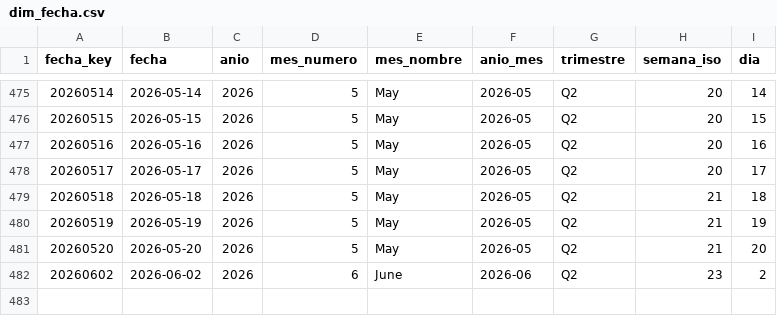
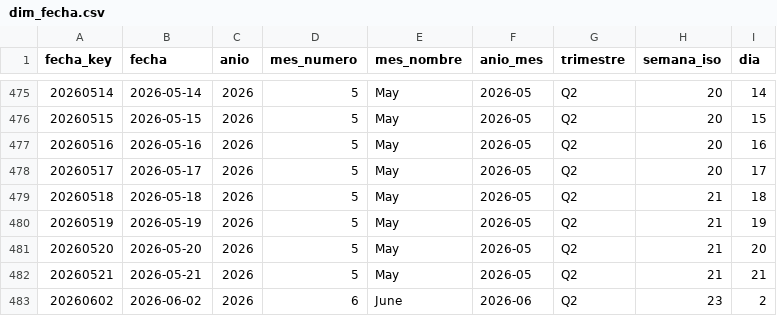
Before and after one commit to sgarzong/grupasa, a CSV file: data/powerbi/dim_fecha.csv, drawn as a sheet; only a part is shown, gaps mark what is left out; the diff names each change by its address in the sheet, - before the commit and + after, or states it on an @@ line.

```diff
--- a/data/powerbi/dim_fecha.csv
+++ b/data/powerbi/dim_fecha.csv
+row 482: 20260521 | 2026-05-21 | 2026 | 5 | May | 2026-05 | Q2 | 21 | 21
```
Also changed, not shown: data/curated/contenedores_actual.csv, data/history/asignacion_plan_grupasa.csv, 6 other files.
